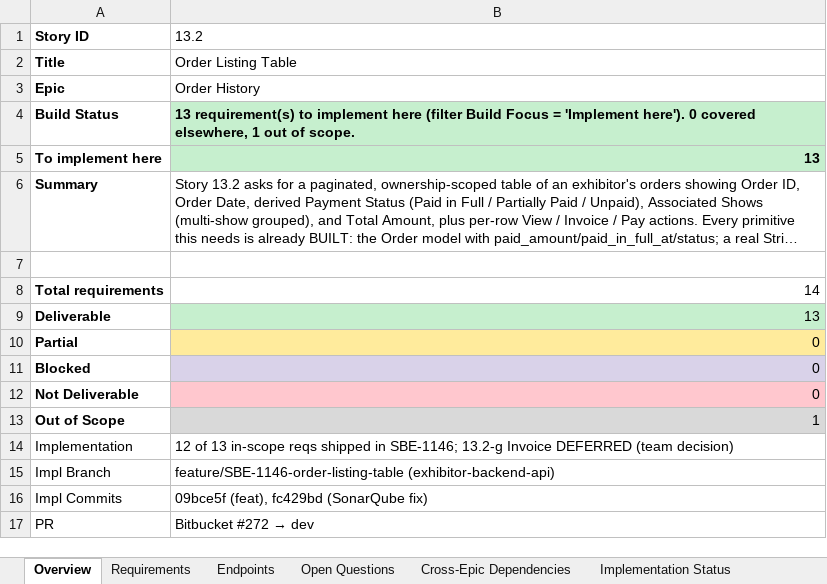
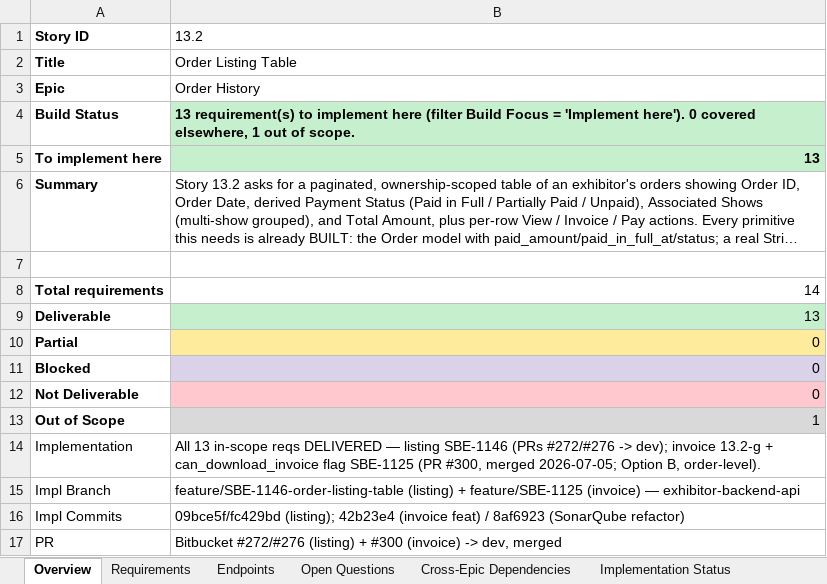
Before and after one commit to prantikUIPL/sbe-backend-workspace, an Excel workbook: order_history/13.2-order-listing-table/13.2 - Order Listing Table.xlsx, sheet Overview, drawn as a sheet; long unchanged cells end in …; values as stored, in another font and other column widths than the file's, no borders; charts and pictures not drawn; the diff names each change by its address in the sheet, - before the commit and + after, or states it on an @@ line.

Commit message:
docs(order-history): 13.2 invoice download delivered (13.2-g/h)
Flip 13.2-g Invoice endpoint + 13.2-h Invoice availability flag from
Deferred/Partial to Delivered (SBE-1125, PR #300 -> dev). Resolve the two
open decisions: invoice semantics = Option B (order-level per-order endpoint),
pending-order inclusion = keep included (product-only/exclusion reverted).
Updates both the .md and .xlsx (Overview, Implementation Status, Requirements,
Open Questions, Deferred Work).

```diff
--- a/order_history/13.2-order-listing-table/13.2 - Order Listing Table.xlsx (sheet Overview)
+++ b/order_history/13.2-order-listing-table/13.2 - Order Listing Table.xlsx (sheet Overview)
-B14: 12 of 13 in-scope reqs shipped in SBE-1146; 13.2-g Invoice DEFERRED (team decision)
+B14: All 13 in-scope reqs DELIVERED — listing SBE-1146 (PRs #272/#276 -> dev); invoice 13.2-g + can_download_invoice flag SBE-1125 (PR #300, merged 2026-07-05; Option B, order-level).
-B15: feature/SBE-1146-order-listing-table (exhibitor-backend-api)
+B15: feature/SBE-1146-order-listing-table (listing) + feature/SBE-1125 (invoice) — exhibitor-backend-api
-B16: 09bce5f (feat), fc429bd (SonarQube fix)
+B16: 09bce5f/fc429bd (listing); 42b23e4 (invoice feat) / 8af6923 (SonarQube refactor)
@@ B17: Bitbucket #272 → dev → Bitbucket #272/#276 (listing) + #300 (invoice) -> dev, merged @@
```
Also changed, not shown: sheet Implementation Status, sheet Open Questions, sheet Requirements, charts or pictures, 1 other file.
